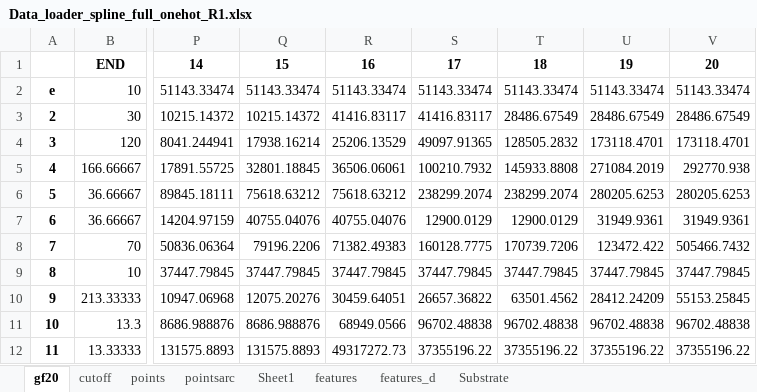
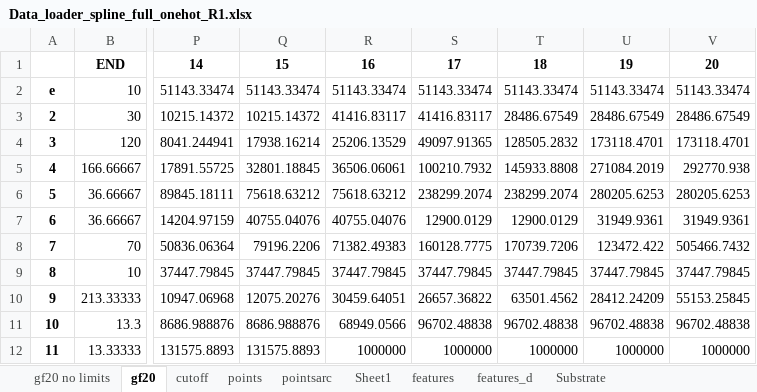
Before and after one commit to LimKaiZhuo/strainsensor, an Excel workbook: excel/Data_loader_spline_full_onehot_R1.xlsx, sheet gf20, drawn as a sheet; only a part is shown, gaps mark what is left out; values as stored, in another font and other column widths than the file's, no borders; the diff names each change by its address in the sheet, - before the commit and + after, or states it on an @@ line.

```diff
--- a/excel/Data_loader_spline_full_onehot_R1.xlsx (sheet gf20)
+++ b/excel/Data_loader_spline_full_onehot_R1.xlsx (sheet gf20)
+sheet tab: gf20 no limits
-R12: 49317272.73
+R12: 1000000
-S12: 37355196.22
+S12: 1000000
-T12: 37355196.22
+T12: 1000000
-U12: 37355196.22
+U12: 1000000
-V12: 37355196.22
+V12: 1000000
```
Also changed, not shown: 13 other files.
